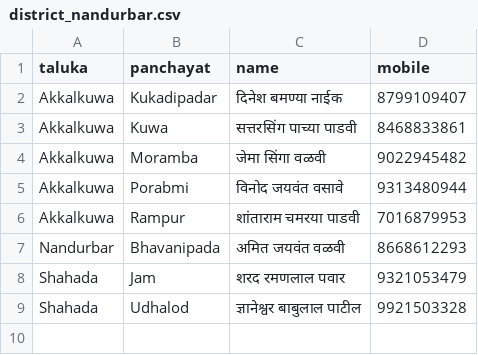
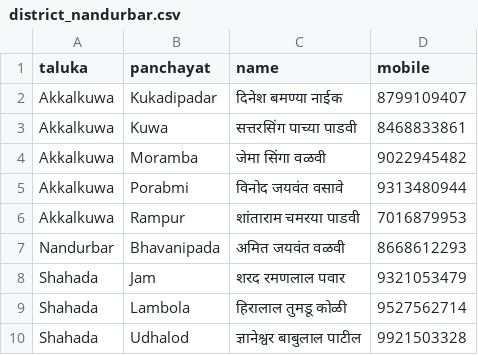
Before and after one commit to parshurampawar3381/Jobcard-Search, a CSV file: grs/district_nandurbar.csv, drawn as a sheet; the diff names each change by its address in the sheet, - before the commit and + after, or states it on an @@ line.

Commit message:
GRS: Lambola (Nandurbar)

```diff
--- a/grs/district_nandurbar.csv
+++ b/grs/district_nandurbar.csv
+row 9: Shahada | Lambola | हिरालाल तुमडू कोळी | 9527562714
```
